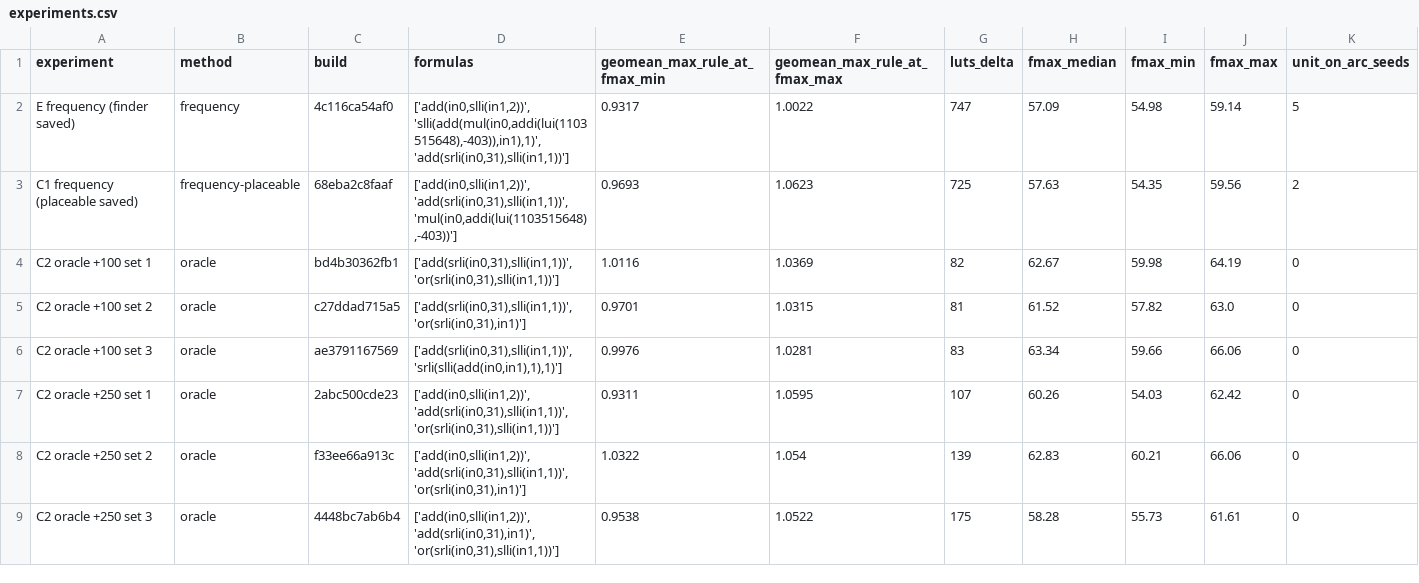
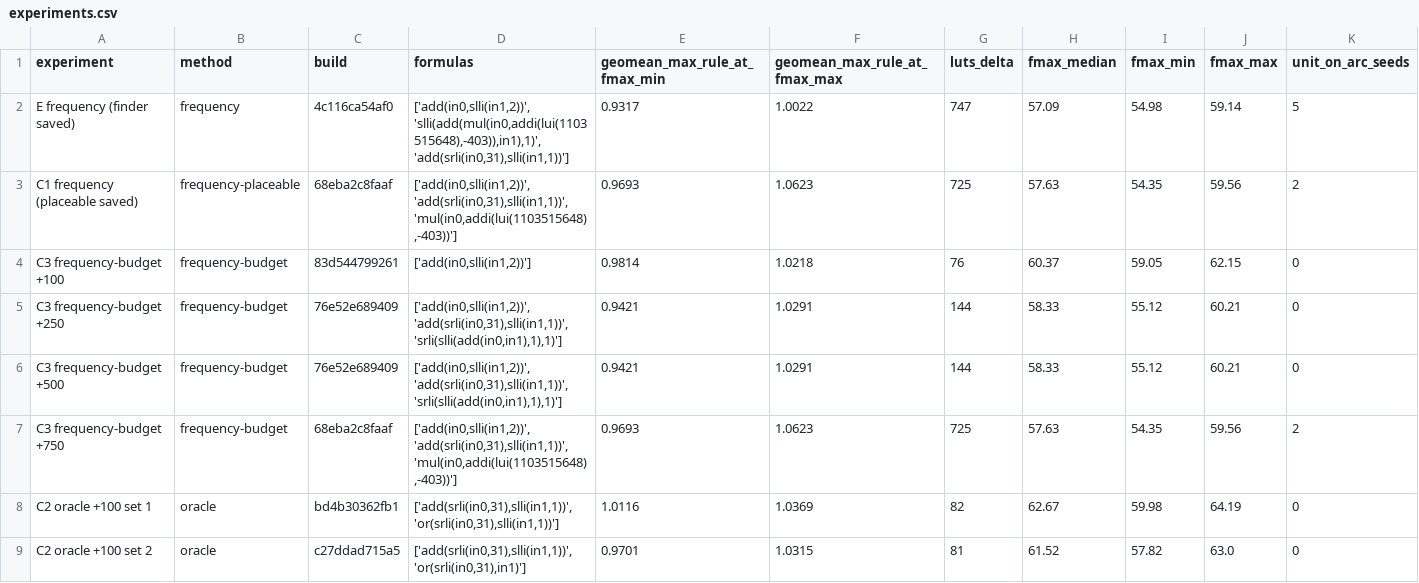
Before and after one commit to jas0nriverah/agentic-riscv-codesign, a CSV file: hw/engine/results/experiments.csv, drawn as a sheet; only a part is shown; the shorter side is filled out with more unchanged rows; rows hold the shown columns only; the diff names each change by its address in the sheet, - before the commit and + after, or states it on an @@ line.

Commit message:
Engine: budget-constrained frequency baseline (C3) and the per-budget frequency vs oracle table
PROVISIONAL. selection.py frequency-budget: the placement-aware frequency
rule under a LUT budget, with each candidate's single-candidate lut_delta
as its cost; one core per budget (+100 one unit, +250 = +500 three units,
+750 = the C1 core), one new build in all. compare.py adds the C3 rows and
frequency_vs_oracle_by_budget. The oracle wins every budget under the
period rule (+100 1.037 vs 1.003, +250 1.054 vs 0.997); at +750 both pick
the same core cycles-only. make hw-experiments runs C3 too.

```diff
--- a/hw/engine/results/experiments.csv
+++ b/hw/engine/results/experiments.csv
+row 4: C3 frequency-budget +100 | frequency-budget | 83d544799261 | ['add(in0,slli(in1,2))'] | 0.9814 | 1.0218 | 76 | 60.37 | 59.05 | 62.15 | 0
+row 5: C3 frequency-budget +250 | frequency-budget | 76e52e689409 | ['add(in0,slli(in1,2))', 'add(srli(in0,31),slli(in1,1))', 'srli(slli(add(in0,in1),1),1)'] | 0.9421 | 1.0291 | 144 | 58.33 | 55.12 | 60.21 | 0
+row 6: C3 frequency-budget +500 | frequency-budget | 76e52e689409 | ['add(in0,slli(in1,2))', 'add(srli(in0,31),slli(in1,1))', 'srli(slli(add(in0,in1),1),1)'] | 0.9421 | 1.0291 | 144 | 58.33 | 55.12 | 60.21 | 0
+row 7: C3 frequency-budget +750 | frequency-budget | 68eba2c8faaf | ['add(in0,slli(in1,2))', 'add(srli(in0,31),slli(in1,1))', 'mul(in0,addi(lui(1103515648),-403))'] | 0.9693 | 1.0623 | 725 | 57.63 | 54.35 | 59.56 | 2
```
Also changed, not shown: 16 other files.
